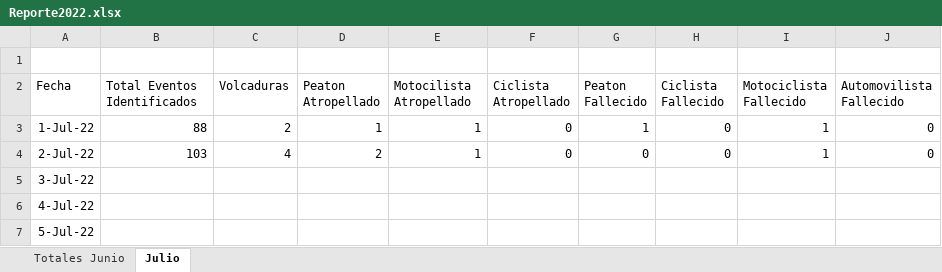
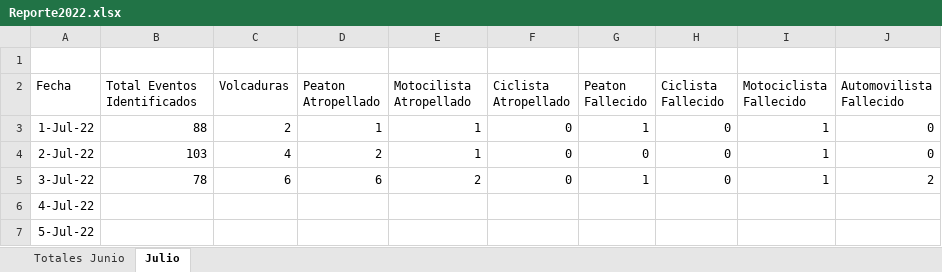
Before and after one commit to AlejandroValladaresE/BotVialCDMX, an Excel workbook: 2022/Reporte2022.xlsx, sheet Julio, drawn as a sheet; only a part is shown; values as stored, in another font and other column widths than the file's, no borders; table styles not drawn; the diff names each change by its address in the sheet, - before the commit and + after, or states it on an @@ line.

Commit message:
Reporte y cifras del 3 de Julio 2022

```diff
--- a/2022/Reporte2022.xlsx (sheet Julio)
+++ b/2022/Reporte2022.xlsx (sheet Julio)
-B5 (Total Eventos Identificados): (empty)
+B5 (Total Eventos Identificados): 78
-C5 (Volcaduras): (empty)
+C5 (Volcaduras): 6
-D5 (Peaton Atropellado): (empty)
+D5 (Peaton Atropellado): 6
-E5 (Motocilista Atropellado): (empty)
+E5 (Motocilista Atropellado): 2
-F5 (Ciclista Atropellado): (empty)
+F5 (Ciclista Atropellado): 0
-G5 (Peaton Fallecido): (empty)
+G5 (Peaton Fallecido): 1
-H5 (Ciclista Fallecido): (empty)
+H5 (Ciclista Fallecido): 0
-I5 (Motociclista Fallecido): (empty)
+I5 (Motociclista Fallecido): 1
-J5 (Automovilista Fallecido): (empty)
+J5 (Automovilista Fallecido): 2
```
Also changed, not shown: 1 other file.
